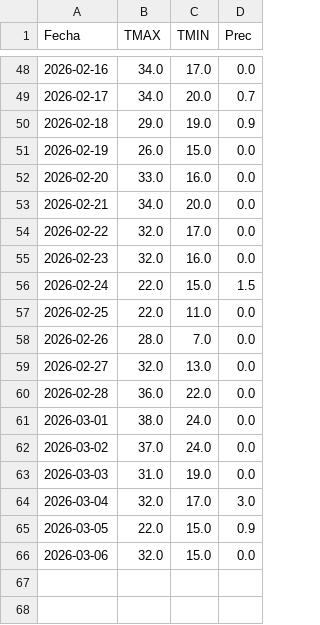
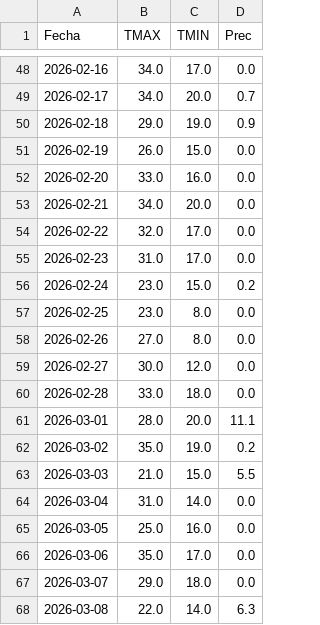
Before and after one commit to PREDWEEM/LOLIUM-BAHIA-2026, a CSV file: meteo_daily.csv, drawn as a sheet; only a part is shown, gaps mark what is left out.

```diff
--- a/meteo_daily.csv
+++ b/meteo_daily.csv
@@ -54,13 +54,15 @@ Fecha,TMAX,TMIN,Prec
 2026-02-22,32.0,17.0,0.0
-2026-02-23,32.0,16.0,0.0
-2026-02-24,22.0,15.0,1.5
-2026-02-25,22.0,11.0,0.0
-2026-02-26,28.0,7.0,0.0
-2026-02-27,32.0,13.0,0.0
-2026-02-28,36.0,22.0,0.0
-2026-03-01,38.0,24.0,0.0
-2026-03-02,37.0,24.0,0.0
-2026-03-03,31.0,19.0,0.0
-2026-03-04,32.0,17.0,3.0
-2026-03-05,22.0,15.0,0.9
-2026-03-06,32.0,15.0,0.0
+2026-02-23,31.0,17.0,0.0
+2026-02-24,23.0,15.0,0.2
+2026-02-25,23.0,8.0,0.0
+2026-02-26,27.0,8.0,0.0
+2026-02-27,30.0,12.0,0.0
+2026-02-28,33.0,18.0,0.0
+2026-03-01,28.0,20.0,11.1
+2026-03-02,35.0,19.0,0.2
+2026-03-03,21.0,15.0,5.5
+2026-03-04,31.0,14.0,0.0
+2026-03-05,25.0,16.0,0.0
+2026-03-06,35.0,17.0,0.0
+2026-03-07,29.0,18.0,0.0
+2026-03-08,22.0,14.0,6.3
```
